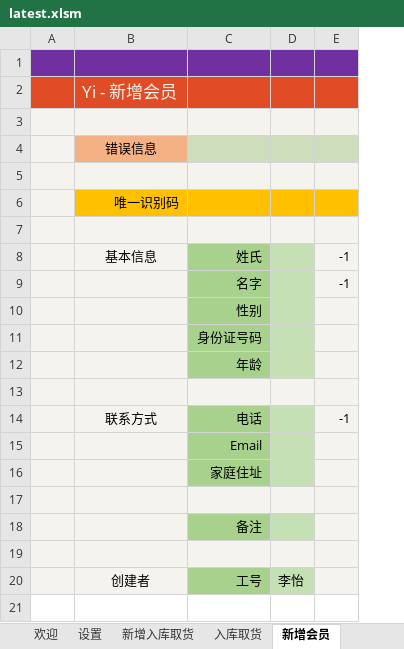
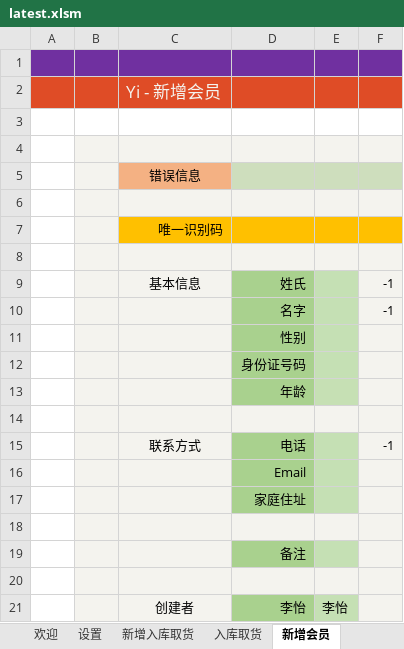
Before and after one commit to ilikeyi/Office, an Excel workbook: Storage/latest.xlsm, sheet 新增会员, drawn as a sheet; values as stored, in another font and other column widths than the file's, no borders; charts and pictures and conditional formats not drawn; addresses are those after the commit; the diff names each change by its address in the sheet, - before the commit and + after, or states it on an @@ line.

```diff
--- a/Storage/latest.xlsm (sheet 新增会员)
+++ b/Storage/latest.xlsm (sheet 新增会员)
+column B, empty
+row 3: (empty)
-A4:A21 fill: #F4F3EE
+A4:A21 fill: none
-D21: 工号
+D21: 李怡
```
Also changed, not shown: sheet 新增入库取货, sheet 设置, formulas that keep their value, charts or pictures.
